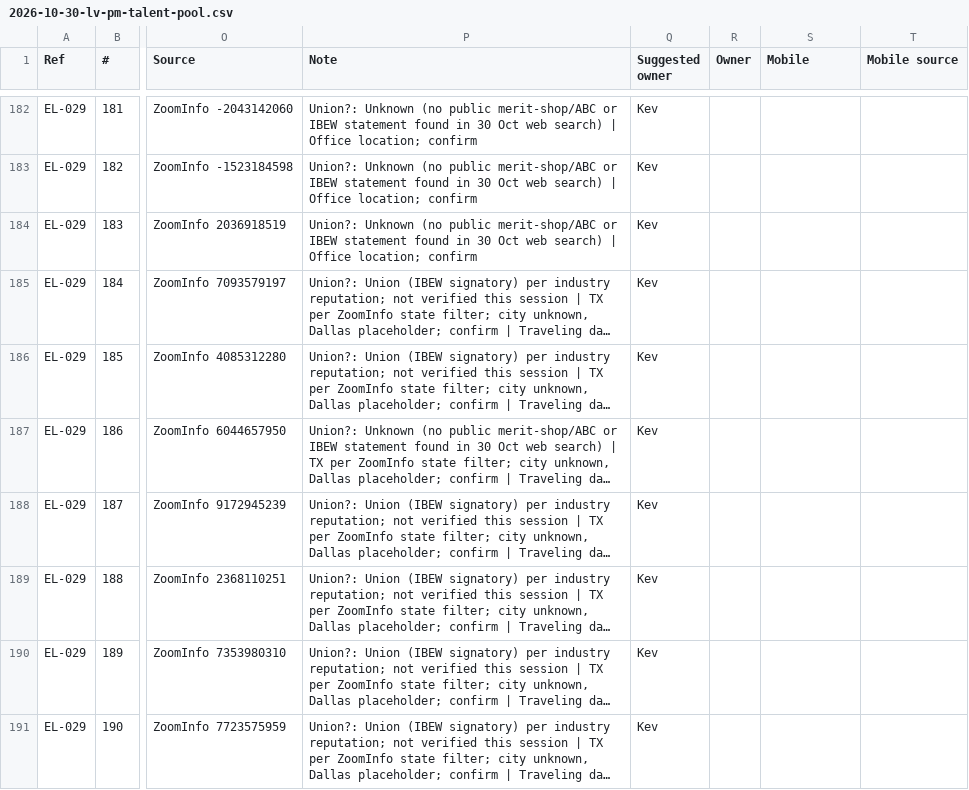
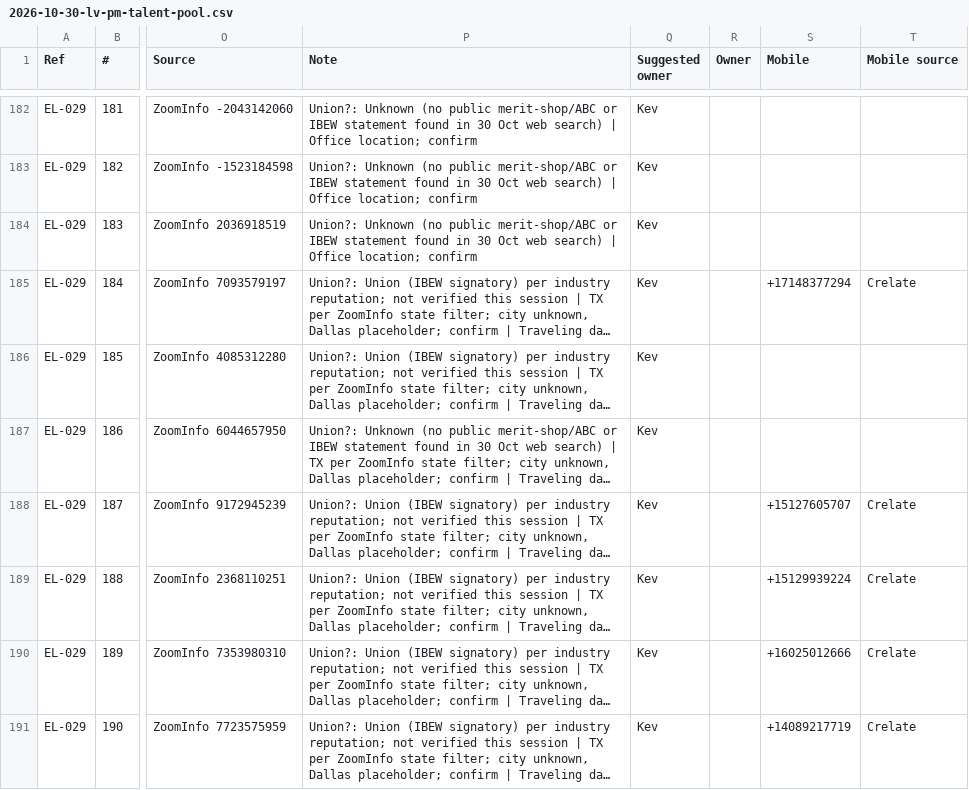
Before and after one commit to EdenExec/Agent-Builder, a CSV file: projects/leads/sheets/2026-10-30-lv-pm-talent-pool.csv, drawn as a sheet; only a part is shown, gaps mark what is left out; long unchanged cells end in …; the diff covers the shown part only; the diff names each change by its address in the sheet, - before the commit and + after, or states it on an @@ line.

```diff
--- a/projects/leads/sheets/2026-10-30-lv-pm-talent-pool.csv
+++ b/projects/leads/sheets/2026-10-30-lv-pm-talent-pool.csv
-S185 (Mobile): (empty)
+S185 (Mobile): +17148377294
-T185 (Mobile source): (empty)
+T185 (Mobile source): Crelate
-S188 (Mobile): (empty)
+S188 (Mobile): +15127605707
-T188:T191 (Mobile source): (empty)
+T188:T191 (Mobile source): Crelate
-S189 (Mobile): (empty)
+S189 (Mobile): +15129939224
-S190 (Mobile): (empty)
+S190 (Mobile): +16025012666
-S191 (Mobile): (empty)
+S191 (Mobile): +14089217719
```
Also changed, not shown: 42 edited cells elsewhere in this file, employees/scout/leads/2026-11-03-xl-sf-project-manager.csv, employees/scout/leads/2026-11-03-xl-sf-senior-pm.csv, 18 other files.
